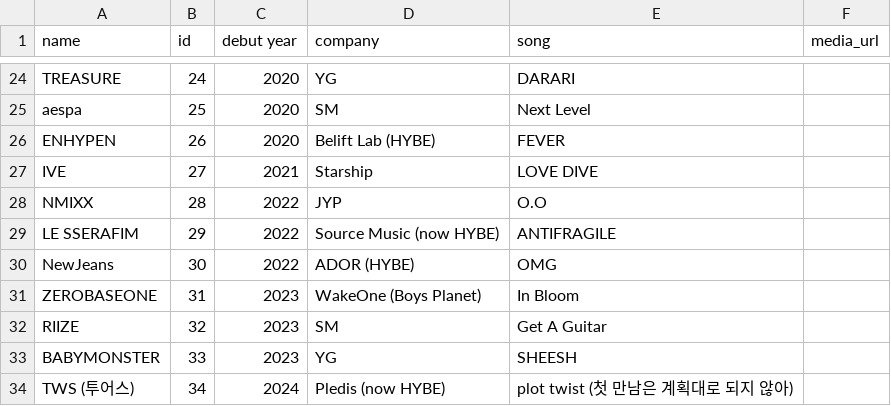
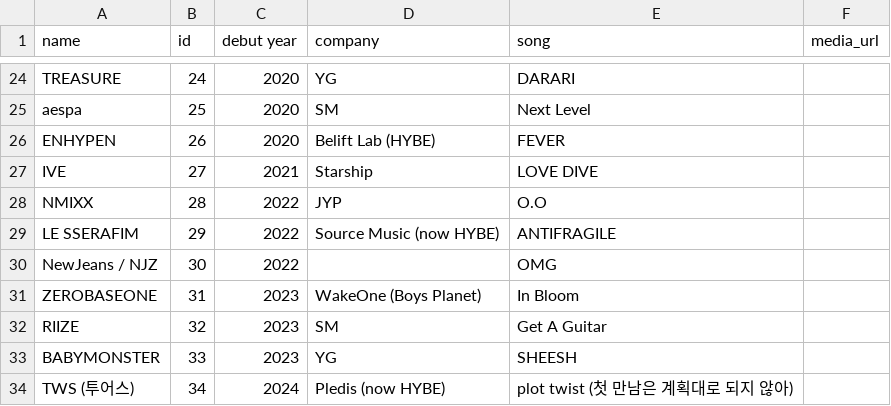
Before and after one commit to the-pudding/kpop-survey, a CSV file: src/data/artists.csv, drawn as a sheet; only a part is shown, gaps mark what is left out.

Commit message:
updated New Jeans name

```diff
--- a/src/data/artists.csv
+++ b/src/data/artists.csv
@@ -29,3 +29,3 @@ NMIXX,28,2022,JYP,O.O,
 LE SSERAFIM,29,2022,Source Music (now HYBE),ANTIFRAGILE,
-NewJeans,30,2022,ADOR (HYBE),OMG,
+NewJeans / NJZ,30,2022,,OMG,
 ZEROBASEONE,31,2023,WakeOne (Boys Planet),In Bloom,
```
Also changed, not shown: 1 other file.
